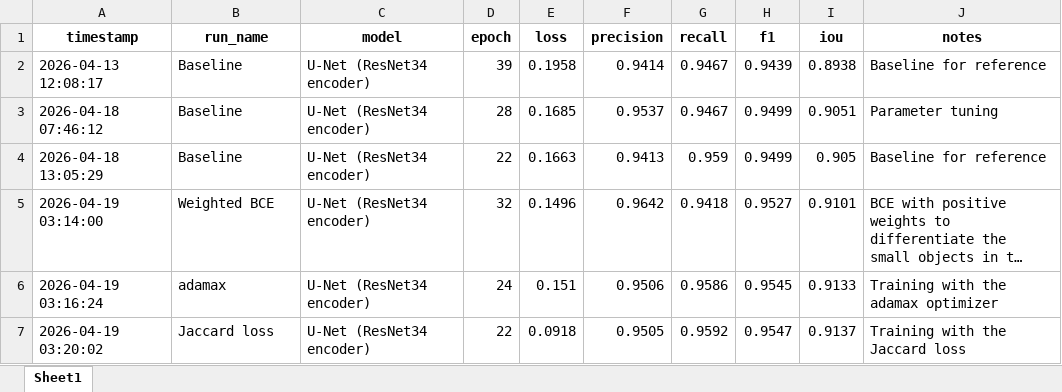
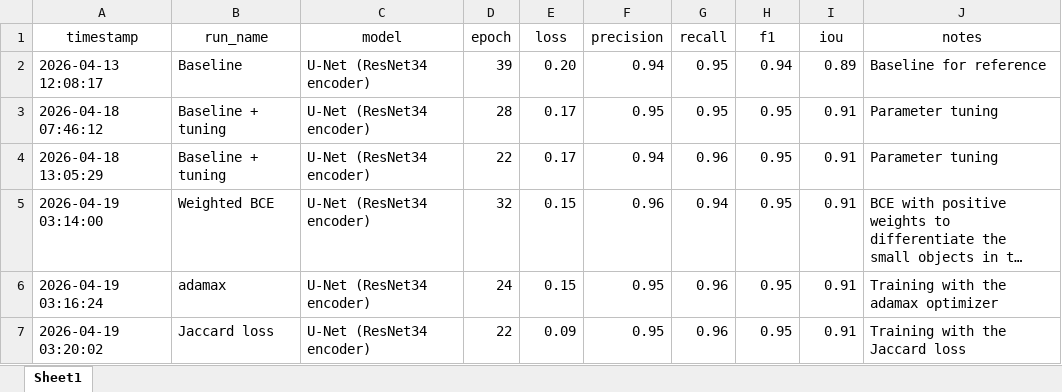
Before and after one commit to Magic-Master420/COMP9517-Group-Project, an Excel workbook: dl/gn/training_results_history.xlsx, sheet Sheet1, drawn as a sheet; only a part is shown; long unchanged cells end in …; values as stored, in another font and other column widths than the file's, no borders; the diff covers the shown part only; the diff names each change by its address in the sheet, - before the commit and + after, or states it on an @@ line.

```diff
--- a/dl/gn/training_results_history.xlsx (sheet Sheet1)
+++ b/dl/gn/training_results_history.xlsx (sheet Sheet1)
-A1:J1 bold: on
+A1:J1 bold: off
-E2 (loss): 0.1958
+E2 (loss): 0.20
-F2 (precision): 0.9414
+F2 (precision): 0.94
-G2:G3 (recall): 0.9467
+G2:G3 (recall): 0.95
-H2 (f1): 0.9439
+H2 (f1): 0.94
-I2 (iou): 0.8938
+I2 (iou): 0.89
-B3:B4 (run_name): Baseline
+B3:B4 (run_name): Baseline + tuning
-E3 (loss): 0.1685
+E3 (loss): 0.17
-F3 (precision): 0.9537
+F3 (precision): 0.95
-H3:H4 (f1): 0.9499
+H3:H4 (f1): 0.95
-I3 (iou): 0.9051
+I3 (iou): 0.91
-E4 (loss): 0.1663
+E4 (loss): 0.17
-F4 (precision): 0.9413
+F4 (precision): 0.94
-G4 (recall): 0.959
+G4 (recall): 0.96
-I4 (iou): 0.905
+I4 (iou): 0.91
-J4 (notes): Baseline for reference
+J4 (notes): Parameter tuning
-E5 (loss): 0.1496
+E5 (loss): 0.15
-F5 (precision): 0.9642
+F5 (precision): 0.96
-G5 (recall): 0.9418
+G5 (recall): 0.94
-H5 (f1): 0.9527
+H5 (f1): 0.95
-I5 (iou): 0.9101
+I5 (iou): 0.91
-E6 (loss): 0.151
+E6 (loss): 0.15
-F6 (precision): 0.9506
+F6 (precision): 0.95
-G6 (recall): 0.9586
+G6 (recall): 0.96
-H6 (f1): 0.9545
+H6 (f1): 0.95
-I6 (iou): 0.9133
+I6 (iou): 0.91
-E7 (loss): 0.0918
+E7 (loss): 0.09
-F7 (precision): 0.9505
+F7 (precision): 0.95
-G7 (recall): 0.9592
+G7 (recall): 0.96
-H7 (f1): 0.9547
+H7 (f1): 0.95
-I7 (iou): 0.9137
+I7 (iou): 0.91
```
Also changed, not shown: 34 edited cells elsewhere in this sheet, 1 other file.
